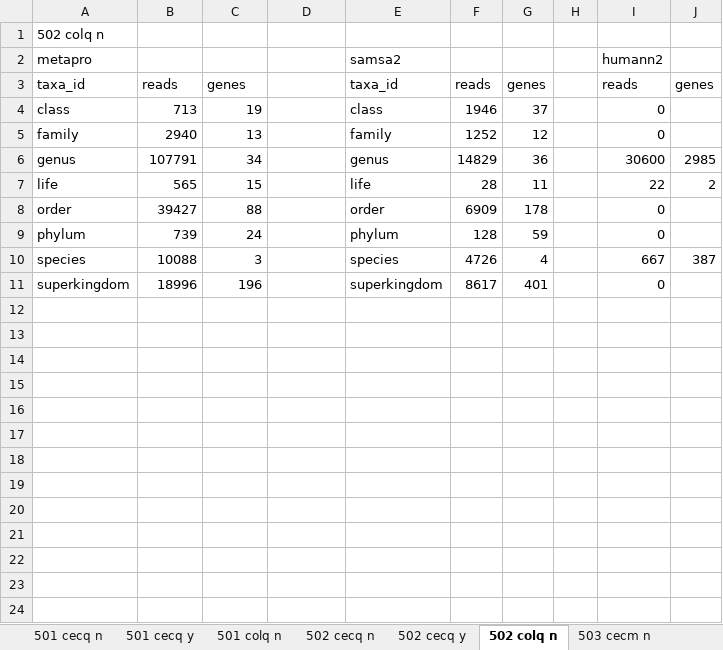
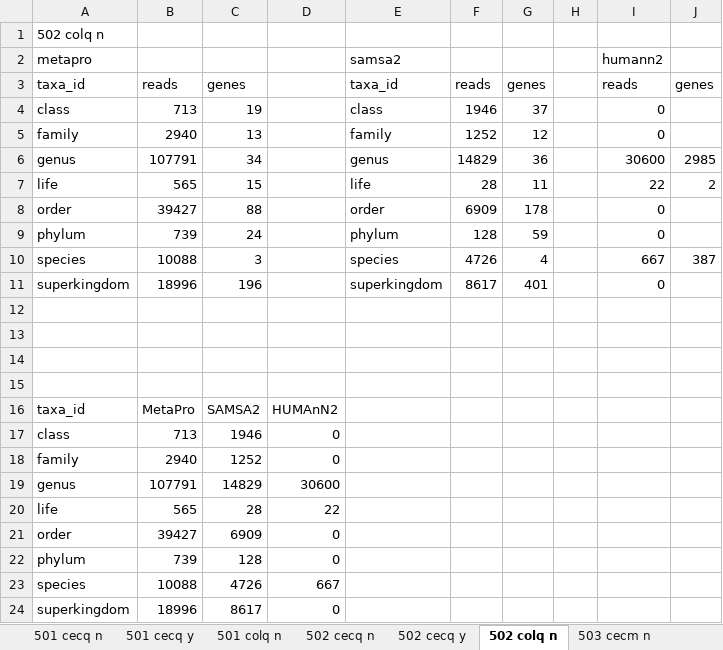
Before and after one commit to billytaj/parkinson_int_meta_pipe, an Excel workbook: prototypes/post-run-analysis/taxa_rpk_amalgam/consolidated_taxa_v2.xlsx, sheet 502 colq n, drawn as a sheet; values as stored, in another font and other column widths than the file's, no borders; charts and pictures not drawn; the diff names each change by its address in the sheet, - before the commit and + after, or states it on an @@ line.

```diff
--- a/prototypes/post-run-analysis/taxa_rpk_amalgam/consolidated_taxa_v2.xlsx (sheet 502 colq n)
+++ b/prototypes/post-run-analysis/taxa_rpk_amalgam/consolidated_taxa_v2.xlsx (sheet 502 colq n)
+row 12: (empty)
+row 13: (empty)
+row 14: (empty)
+row 15: (empty)
+row 16: taxa_id | MetaPro | SAMSA2 | HUMAnN2
+row 17: class | 713 | 1946 | 0
+row 18: family | 2940 | 1252 | 0
+row 19: genus | 107791 | 14829 | 30600
+row 20: life | 565 | 28 | 22
+row 21: order | 39427 | 6909 | 0
+row 22: phylum | 739 | 128 | 0
+row 23: species | 10088 | 4726 | 667
+row 24: superkingdom | 18996 | 8617 | 0
```
Also changed, not shown: sheet 503 cecm n, sheet 504 cecq y, sheet 504 cecm n, sheet 501 cecq y, sheet 503 cecq n, sheet 504 cecq n, 5 more sheets, charts or pictures, 2 other files.
